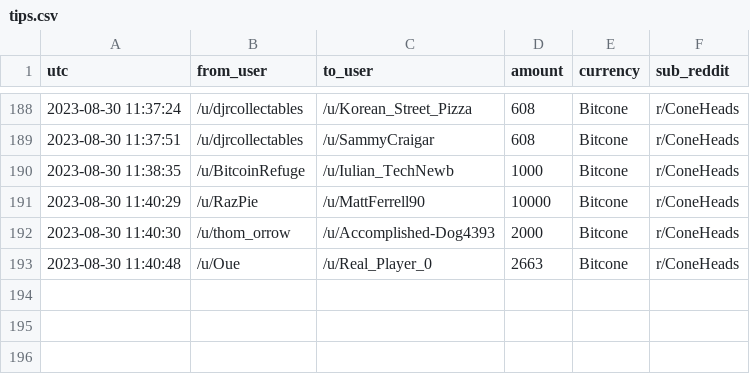
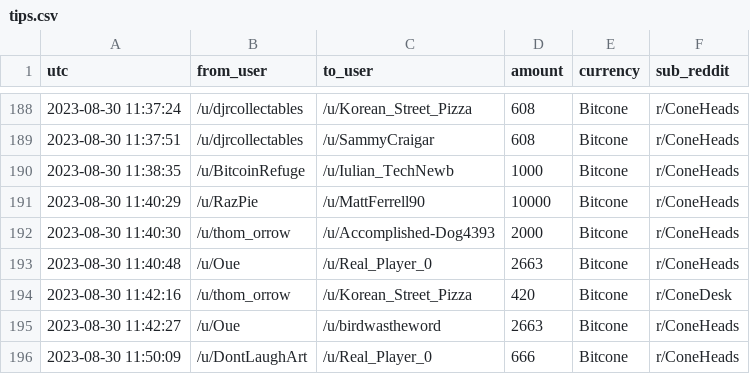
Before and after one commit to birdwastheword/Coneheads-Tip-Leaderboard, a CSV file: runs/2023-08-30/tips.csv, drawn as a sheet; only a part is shown, gaps mark what is left out.

```diff
--- a/runs/2023-08-30/tips.csv
+++ b/runs/2023-08-30/tips.csv
@@ -193 +193,4 @@ utc, from_user, to_user, amount, currency, sub_reddit
 2023-08-30 11:40:48, /u/Oue, /u/Real_Player_0, 2663, Bitcone, r/ConeHeads
+2023-08-30 11:42:16, /u/thom_orrow, /u/Korean_Street_Pizza, 420, Bitcone, r/ConeDesk
+2023-08-30 11:42:27, /u/Oue, /u/birdwastheword, 2663, Bitcone, r/ConeHeads
+2023-08-30 11:50:09, /u/DontLaughArt, /u/Real_Player_0, 666, Bitcone, r/ConeHeads
```
Also changed, not shown: 2 other files.
